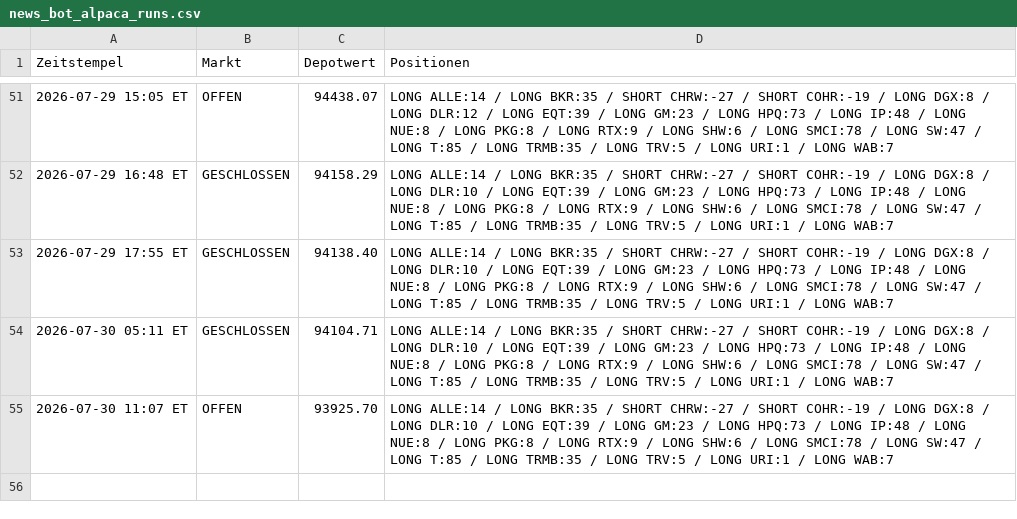
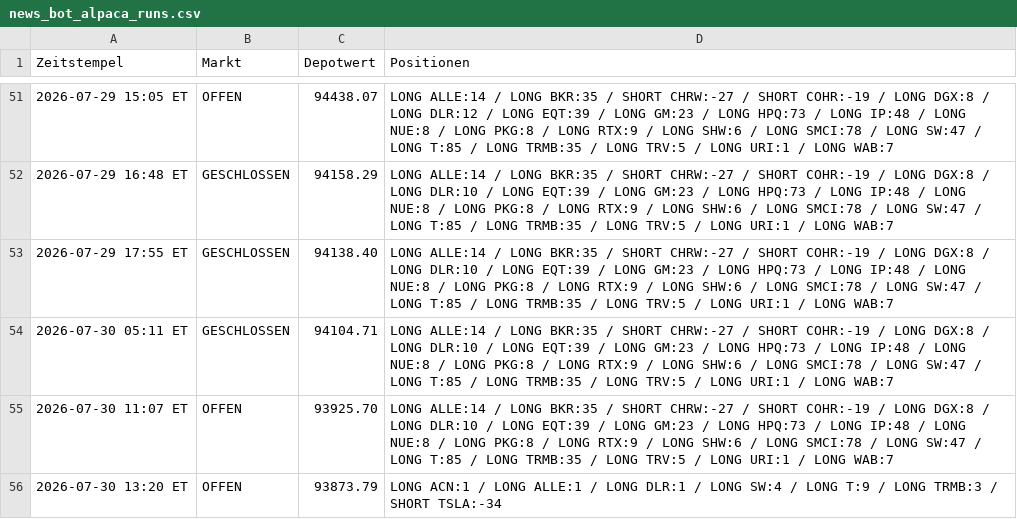
Before and after one commit to PatrickGerisch/NewsBot, a CSV file: news_bot_alpaca_runs.csv, drawn as a sheet; only a part is shown, gaps mark what is left out.

```diff
--- a/news_bot_alpaca_runs.csv
+++ b/news_bot_alpaca_runs.csv
@@ -55 +55,2 @@ Zeitstempel,Markt,Depotwert,Positionen
 2026-07-30 11:07 ET,OFFEN,93925.70,LONG ALLE:14 / LONG BKR:35 / SHORT CHRW:-27 / SHORT COHR:-19 / LONG DGX:8 / LONG DLR:10 / LONG EQT:39 / LONG GM:23 / LONG HPQ:73 / LONG IP:48 / LONG NUE:8 / LONG PKG:8 / LONG RTX:9 / LONG SHW:6 / LONG SMCI:78 / LONG SW:47 / LONG T:85 / LONG TRMB:35 / LONG TRV:5 / LONG URI:1 / LONG WAB:7
+2026-07-30 13:20 ET,OFFEN,93873.79,LONG ACN:1 / LONG ALLE:1 / LONG DLR:1 / LONG SW:4 / LONG T:9 / LONG TRMB:3 / SHORT TSLA:-34
```
Also changed, not shown: arena_history.csv, news_bot_features.csv, 14 other files.
